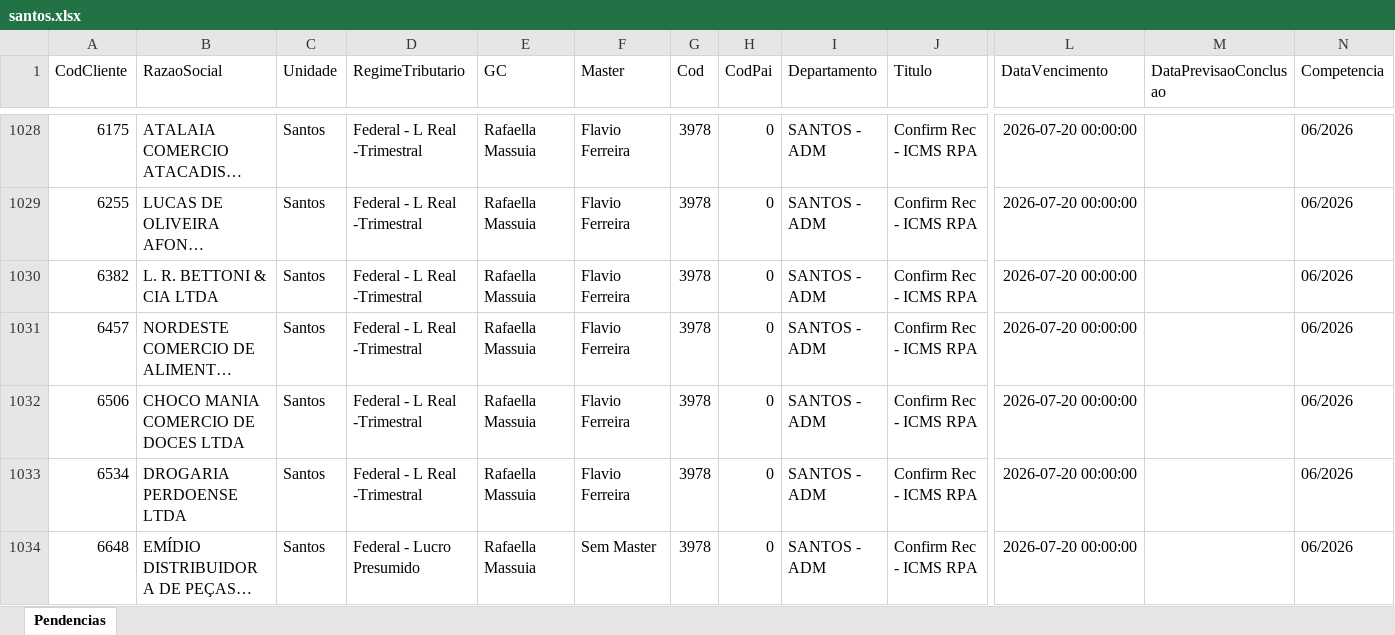
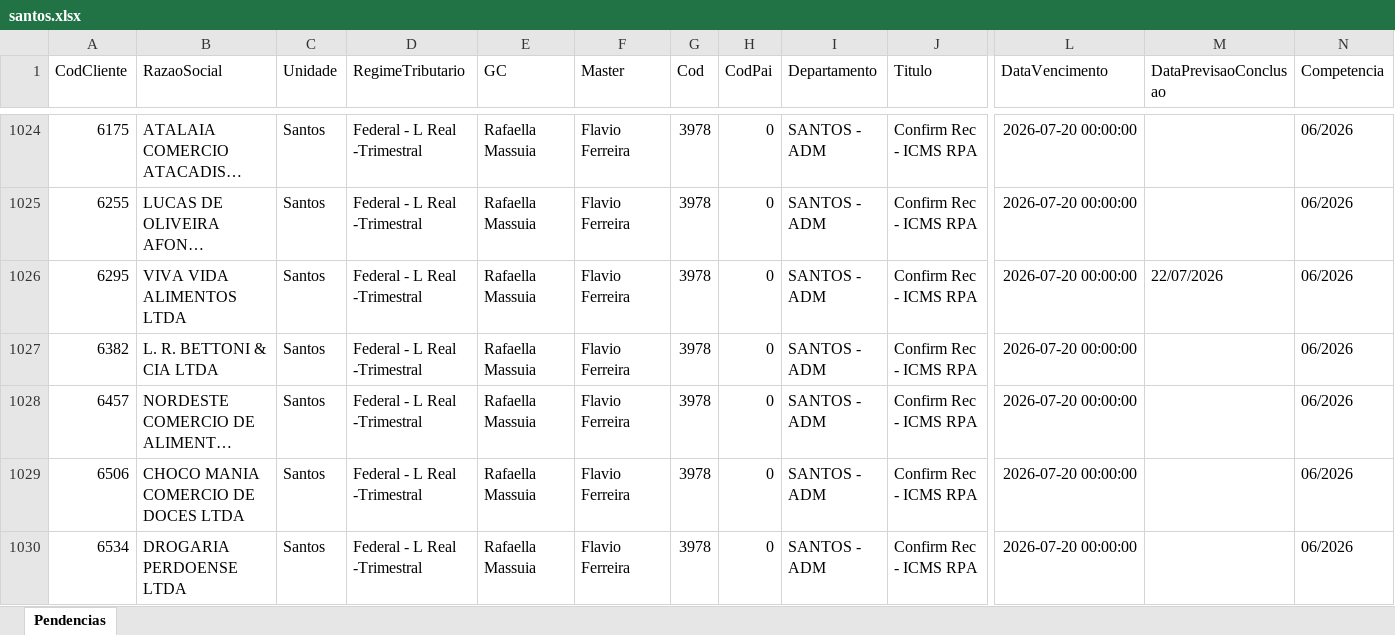
Before and after one commit to willianemanoel/Portal-das-tarefas-teste-, an Excel workbook: dados/base/santos.xlsx, sheet Pendencias, drawn as a sheet; only a part is shown, gaps mark what is left out; the shorter side is filled out with more unchanged rows; long unchanged cells end in …; values as stored, in another font and other column widths than the file's, no borders; rows hold the shown columns only; the diff covers the shown part only; the diff names each change by its address in the sheet, - before the commit and + after, or states it on an @@ line.

```diff
--- a/dados/base/santos.xlsx (sheet Pendencias)
+++ b/dados/base/santos.xlsx (sheet Pendencias)
+row 1026: 6295 | VIVA VIDA ALIMENTOS LTDA | Santos | Federal - L Real -Trimestral | Rafaella Massuia | Flavio Ferreira | 3978 | 0 | SANTOS - ADM | Confirm Rec - ICMS RPA | 2026-07-20 00:00:00 | 22/07/2026 | 06/2026
```
Also changed, not shown: 5 added rows and 6 removed rows elsewhere in this sheet, dados/base/goias.xlsx, 1 other file.
